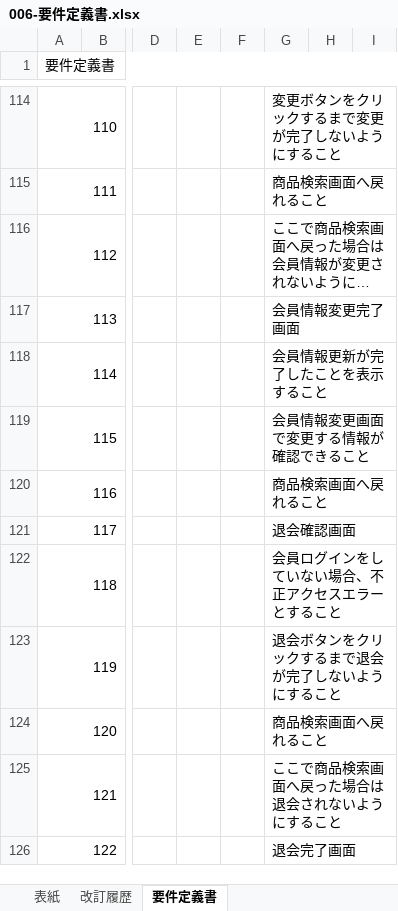
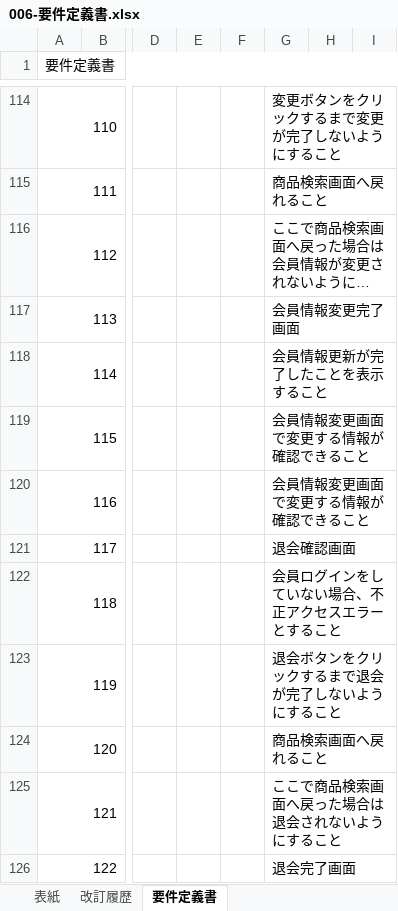
Before and after one commit to kmajima1011/dev, an Excel workbook: 000-要件定義/006-要件定義書.xlsx, sheet 要件定義書, drawn as a sheet; only a part is shown, gaps mark what is left out; long unchanged cells end in …; values as stored, in another font and other column widths than the file's, no cell formats; the diff names each change by its address in the sheet, - before the commit and + after, or states it on an @@ line.

```diff
--- a/000-要件定義/006-要件定義書.xlsx (sheet 要件定義書)
+++ b/000-要件定義/006-要件定義書.xlsx (sheet 要件定義書)
-G120: 商品検索画面へ戻れること
+G120: 会員情報変更画面で変更する情報が確認できること
```
Also changed, not shown: cell formats, 000-要件定義/003-WBS.xlsx.
